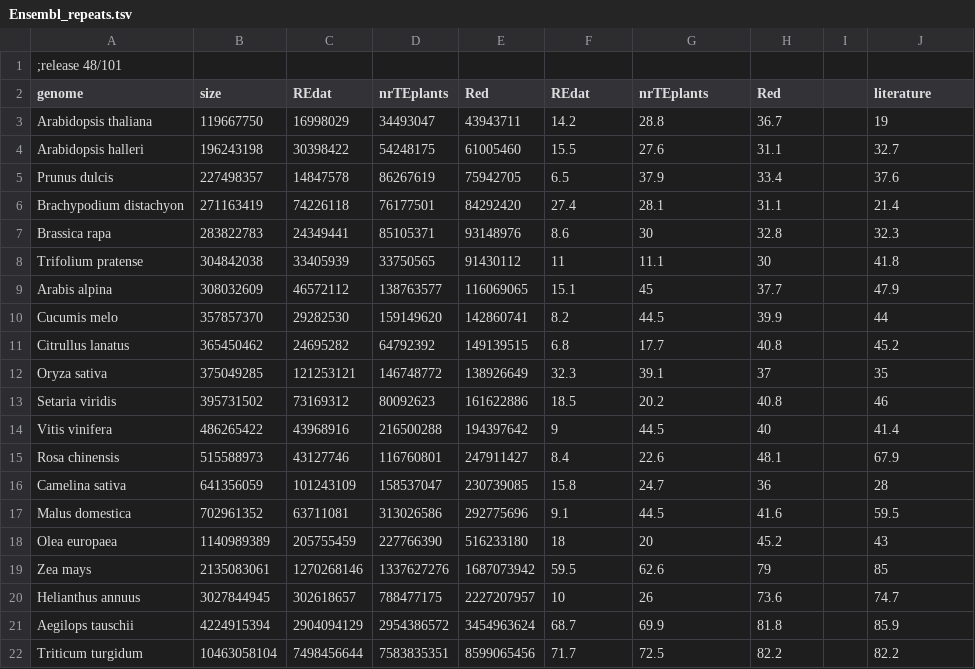
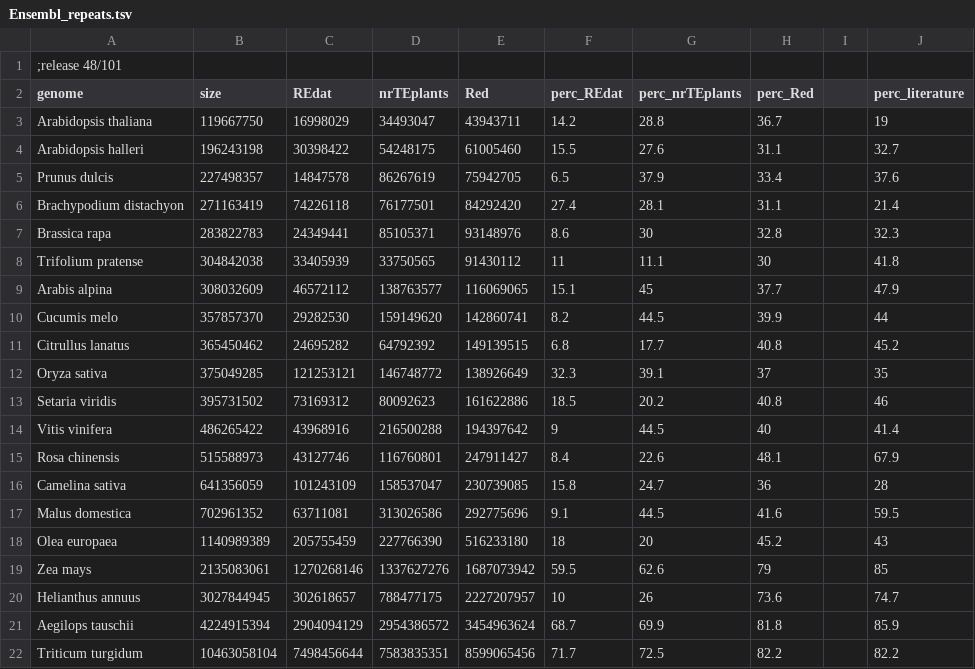
Before and after one commit to eead-csic-compbio/bioinformatics, a TSV file: test_data/Ensembl_repeats.tsv, drawn as a sheet.

```diff
--- a/test_data/Ensembl_repeats.tsv
+++ b/test_data/Ensembl_repeats.tsv
@@ -1,3 +1,3 @@
 ;release 48/101
-genome	size	REdat	nrTEplants	Red	REdat	nrTEplants	Red		literature
+genome	size	REdat	nrTEplants	Red	perc_REdat	perc_nrTEplants	perc_Red		perc_literature
 Arabidopsis thaliana	119667750	16998029	34493047	43943711	14.2	28.8	36.7		19
```
Also changed, not shown: test_data/Ensembl_stats.tsv.
